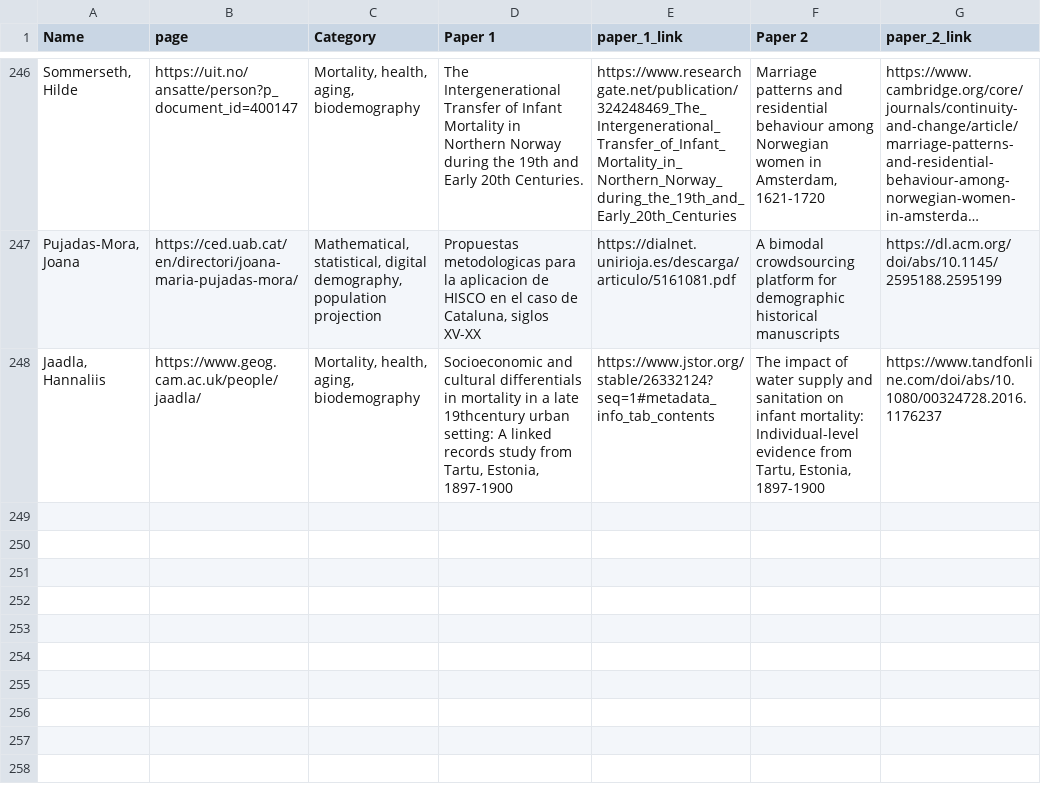
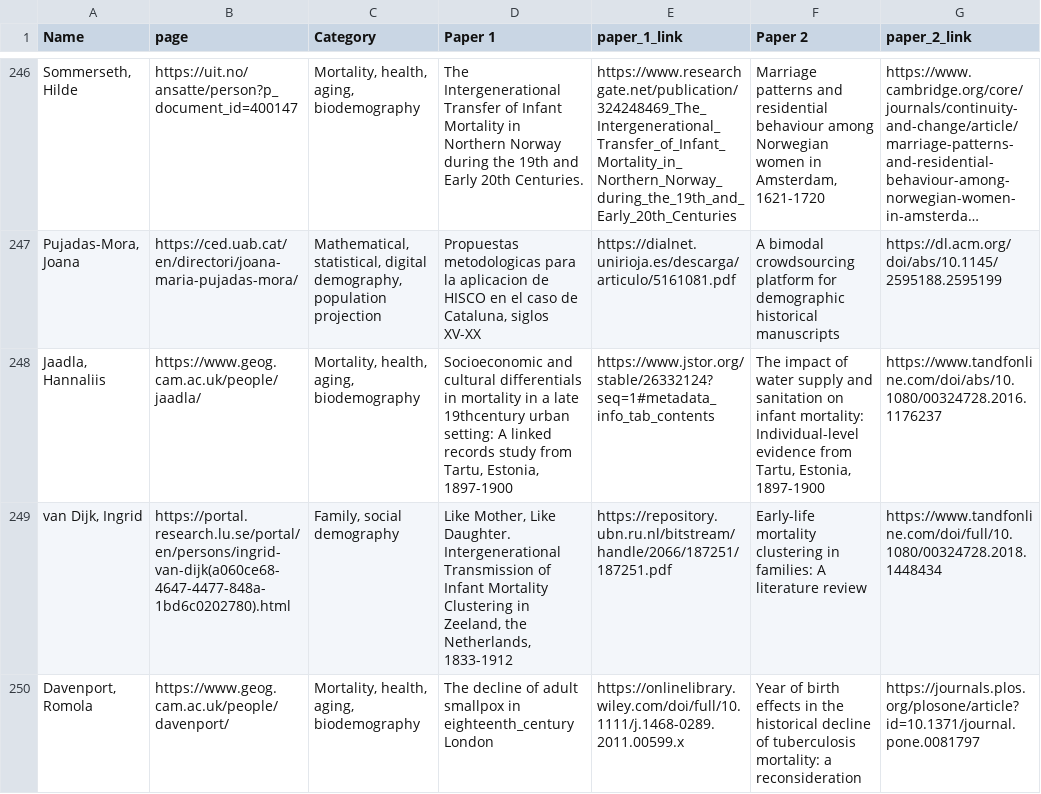
Before and after one commit to MJAlexander/blogdown-website, a CSV file: content/women_scholars/scholars.csv, drawn as a sheet; only a part is shown, gaps mark what is left out; long unchanged cells end in ….

```diff
--- a/content/women_scholars/scholars.csv
+++ b/content/women_scholars/scholars.csv
@@ -248 +248,3 @@ Name,page,Category,Paper 1,paper_1_link,Paper 2,paper_2_link
 "Jaadla, Hannaliis",https://www.geog.cam.ac.uk/people/jaadla/,"Mortality, health, aging, biodemography","Socioeconomic and cultural differentials in mortality in a late 19thcentury urban setting: A linked records study from Tartu, Estonia, 1897-1900",https://www.jstor.org/stable/26332124?seq=1#metadata_info_tab_contents,"The impact of water supply and sanitation on infant mortality: Individual-level evidence from Tartu, Estonia, 1897-1900",https://www.tandfonline.com/doi/abs/10.1080/00324728.2016.1176237
+"van Dijk, Ingrid",https://portal.research.lu.se/portal/en/persons/ingrid-van-dijk(a060ce68-4647-4477-848a-1bd6c0202780).html,"Family, social demography","Like Mother, Like Daughter. Intergenerational Transmission of Infant Mortality Clustering in Zeeland, the Netherlands, 1833-1912",https://repository.ubn.ru.nl/bitstream/handle/2066/187251/187251.pdf,Early-life mortality clustering in families: A literature review,https://www.tandfonline.com/doi/full/10.1080/00324728.2018.1448434
+"Davenport, Romola",https://www.geog.cam.ac.uk/people/davenport/,"Mortality, health, aging, biodemography",The decline of adult smallpox in eighteenth_century London,https://onlinelibrary.wiley.com/doi/full/10.1111/j.1468-0289.2011.00599.x,Year of birth effects in the historical decline of tuberculosis mortality: a reconsideration,https://journals.plos.org/plosone/article?id=10.1371/journal.pone.0081797
```
Also changed, not shown: 2 other files.
